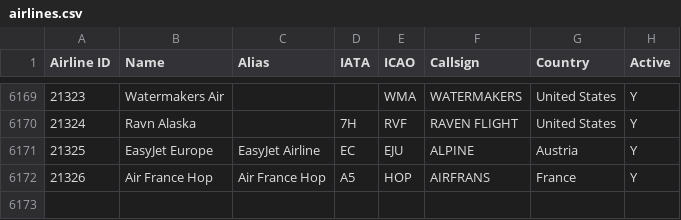
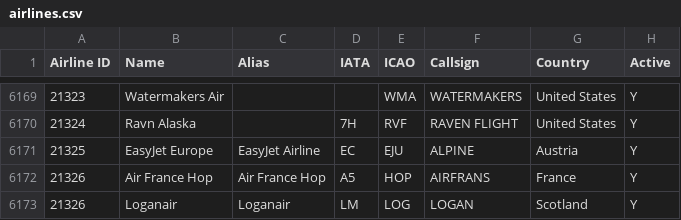
Before and after one commit to odexvy/FlightsDataBase, a CSV file: database/airlines.csv, drawn as a sheet; only a part is shown, gaps mark what is left out.

Commit message:
Add LOGANAIR to database

```diff
--- a/database/airlines.csv
+++ b/database/airlines.csv
@@ -6172 +6172,2 @@ Airline ID,Name,Alias,IATA,ICAO,Callsign,Country,Active
 21326,Air France Hop,Air France Hop,A5,HOP,AIRFRANS,France,Y
+21326,Loganair,Loganair,LM,LOG,LOGAN,Scotland,Y
```
